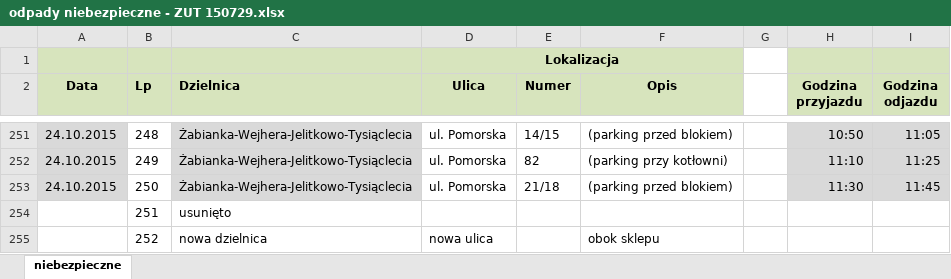
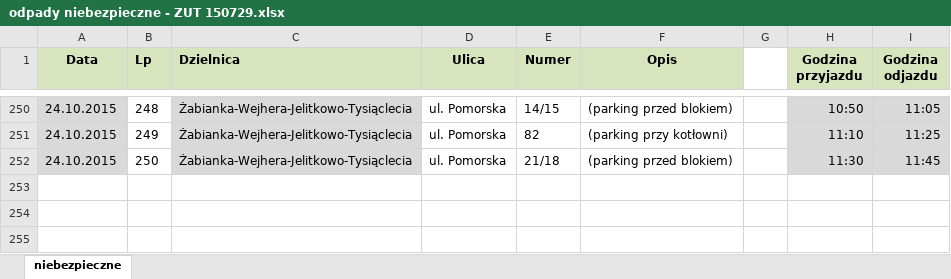
Before and after one commit to wyrzucto/wyrzuc.to, an Excel workbook: public/dane_miejskie/odpady niebezpieczne - ZUT 150729.xlsx, sheet niebezpieczne, drawn as a sheet; only a part is shown, gaps mark what is left out; values as stored, in another font and other column widths than the file's, no borders; the diff names each change by its address in the sheet, - before the commit and + after, or states it on an @@ line.

Commit message:
Poprawki w pliku oz niebezpiecznymi

```diff
--- a/public/dane_miejskie/odpady niebezpieczne - ZUT 150729.xlsx (sheet niebezpieczne)
+++ b/public/dane_miejskie/odpady niebezpieczne - ZUT 150729.xlsx (sheet niebezpieczne)
-row 1:  |  |  | Lokalizacja
-row 254:  | 251 | usunięto
-row 255:  | 252 | nowa dzielnica | nowa ulica |  | obok sklepu
```
